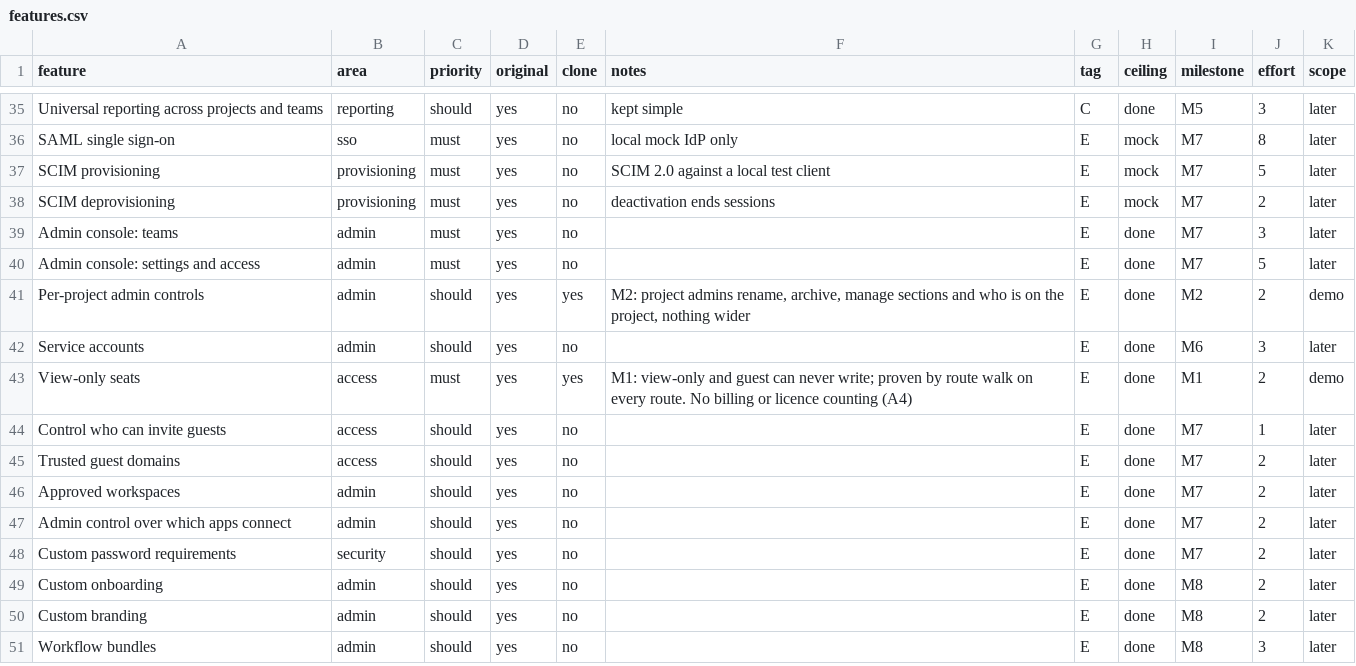
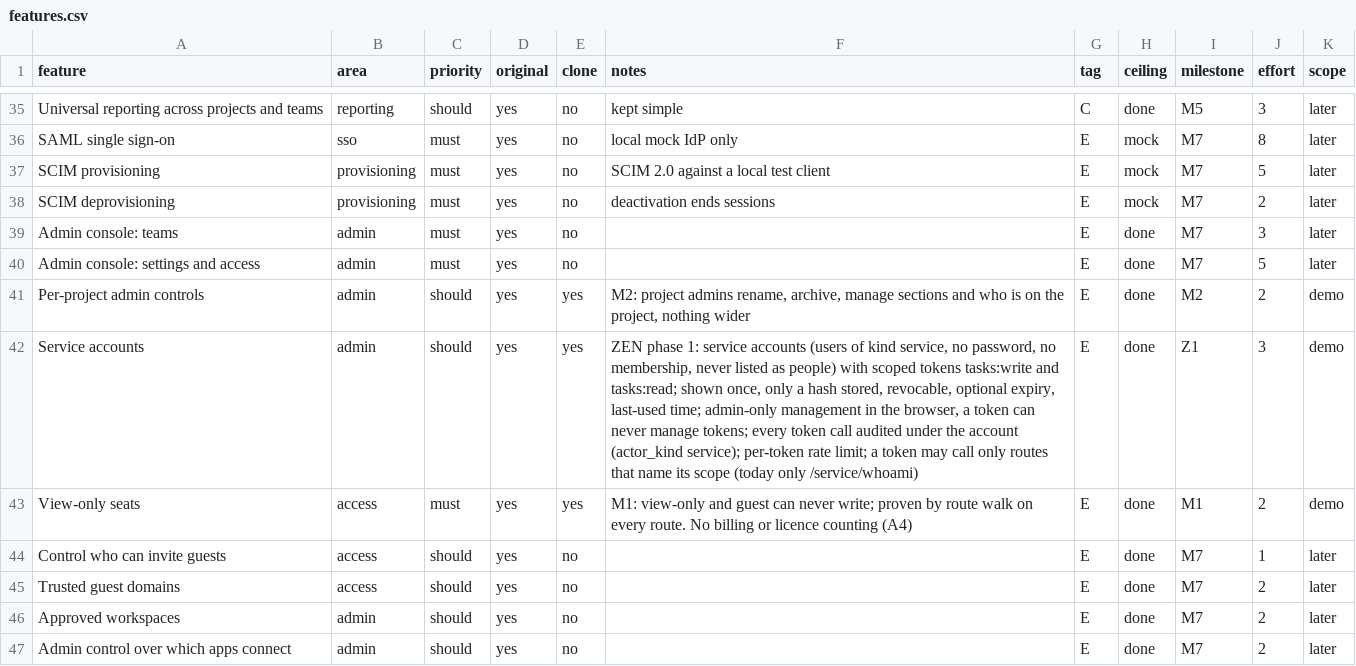
Before and after one commit to DaveOiE/replica-skill, a CSV file: replica/features.csv, drawn as a sheet; only a part is shown, gaps mark what is left out; the shorter side is filled out with more unchanged rows.

```diff
--- a/replica/features.csv
+++ b/replica/features.csv
@@ -41,3 +41,3 @@ Admin console: settings and access,admin,must,yes,no,,E,done,M7,5,later
 Per-project admin controls,admin,should,yes,yes,"M2: project admins rename, archive, manage sections and who is on the project, nothing wider",E,done,M2,2,demo
-Service accounts,admin,should,yes,no,,E,done,M6,3,later
+Service accounts,admin,should,yes,yes,"ZEN phase 1: service accounts (users of kind service, no password, no membership, never listed as people) with scoped tokens tasks:write and tasks:read; shown once, only a hash stored, revocable, optional expiry, last-used time; admin-only management in the browser, a token can never manage tokens; every token call audited under the account (actor_kind service); per-token rate limit; a token may call only routes that name its scope (today only /service/whoami)",E,done,Z1,3,demo
 View-only seats,access,must,yes,yes,M1: view-only and guest can never write; proven by route walk on every route. No billing or licence counting (A4),E,done,M1,2,demo
```
Also changed, not shown: replica/milestones.csv, 25 other files.
